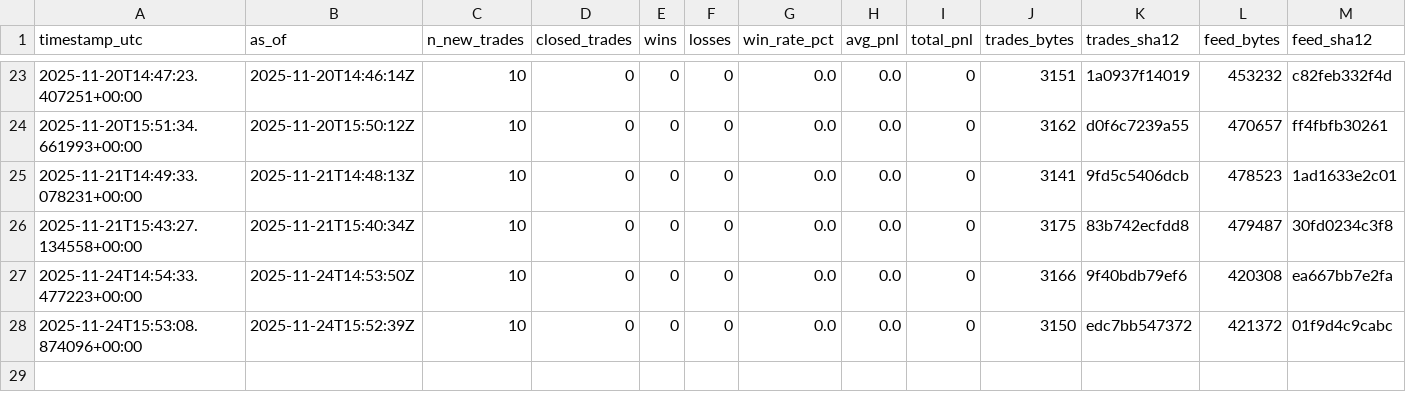
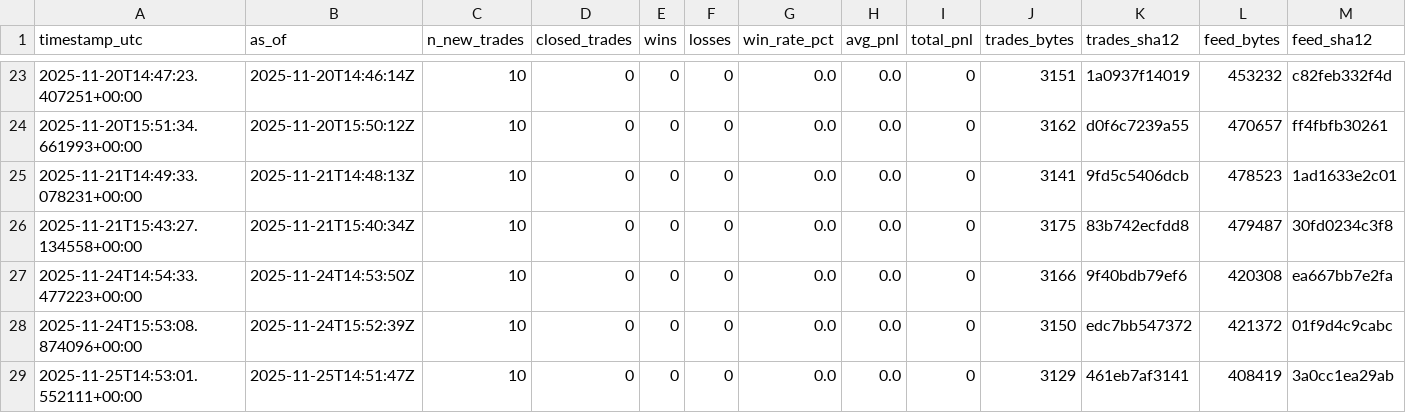
Before and after one commit to sanderh203/tk-daily-feed, a CSV file: kpi/kpi_daily.csv, drawn as a sheet; only a part is shown, gaps mark what is left out; rows hold the shown columns only; the diff names each change by its address in the sheet, - before the commit and + after, or states it on an @@ line.

```diff
--- a/kpi/kpi_daily.csv
+++ b/kpi/kpi_daily.csv
+row 29: 2025-11-25T14:53:01.552111+00:00 | 2025-11-25T14:51:47Z | 10 | 0 | 0 | 0 | 0.0 | 0.0 | 0 | 3129 | 461eb7af3141 | 408419 | 3a0cc1ea29ab
```
Also changed, not shown: 3 other files.
